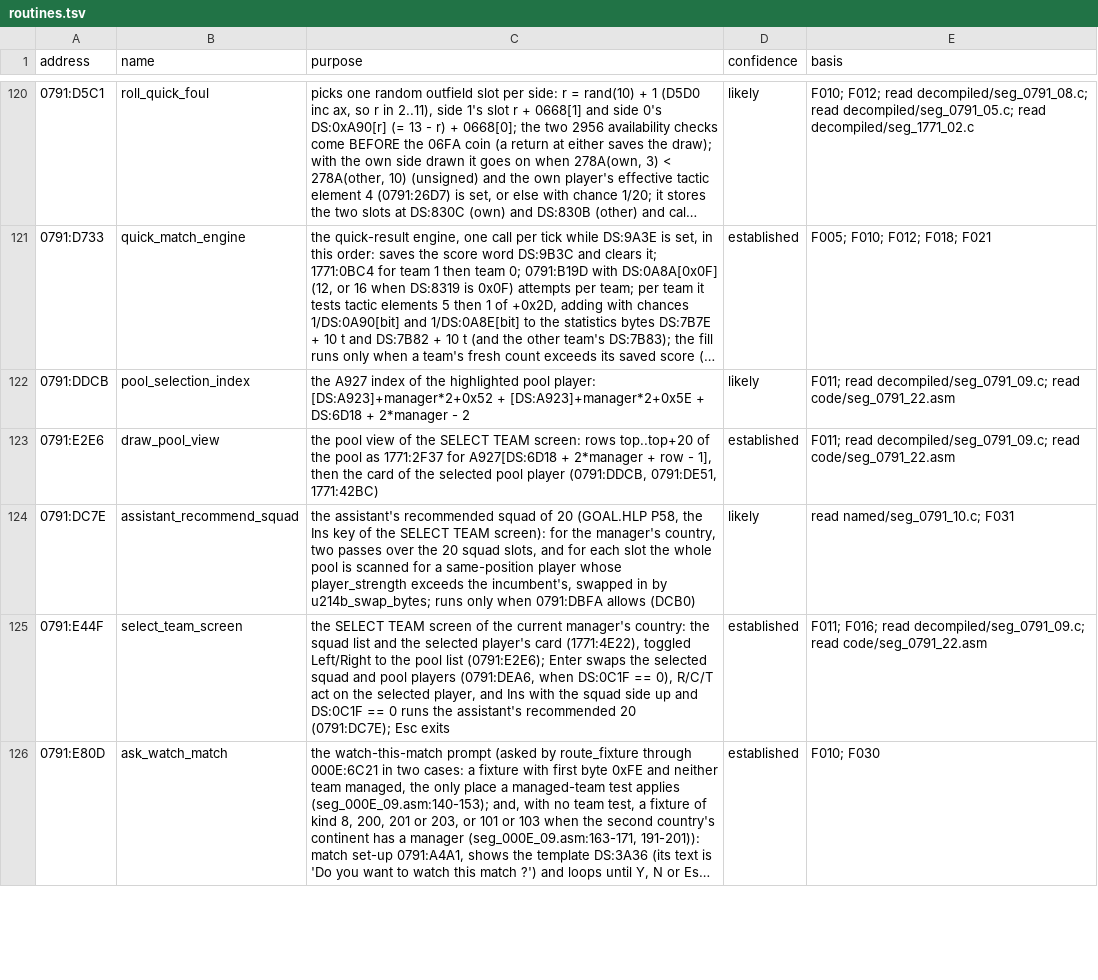
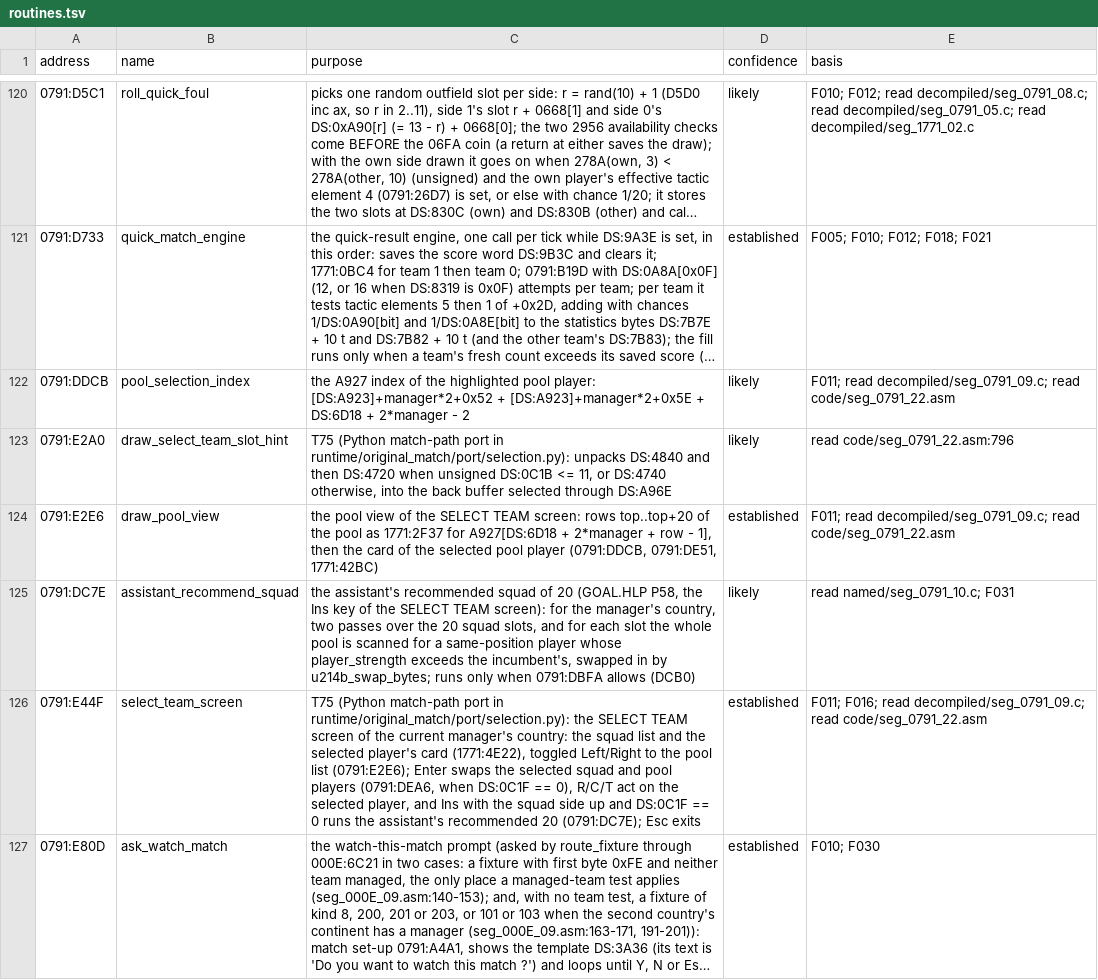
Before and after one commit to diegoami/goal2-archaeology, a TSV file: static/goal-exe/annotations/routines.tsv, drawn as a sheet; only a part is shown, gaps mark what is left out; long unchanged cells end in …; addresses are those after the commit; the diff covers the shown part only; the diff names each change by its address in the sheet, - before the commit and + after, or states it on an @@ line.

Commit message:
T75: annotate nine match paths and bind named-view citation migration

```diff
--- a/static/goal-exe/annotations/routines.tsv
+++ b/static/goal-exe/annotations/routines.tsv
+row 123: 0791:E2A0 | draw_select_team_slot_hint | T75 (Python match-path port in runtime/original_match/port/selection.py): unpacks DS:4840 and then DS:4720 when unsigned DS:0C1B <= 11, or DS:4740 otherwise, into the back buffer selected through DS:A96E | likely | read code/seg_0791_22.asm:796
-C126 (purpose): the SELECT…
+C126 (purpose): T75 (Python match-path port in runtime/original_match/port/selection.py): the SELECT…
```
Also changed, not shown: 3 added rows and 4 edited cells elsewhere in this file, 3 other files.
